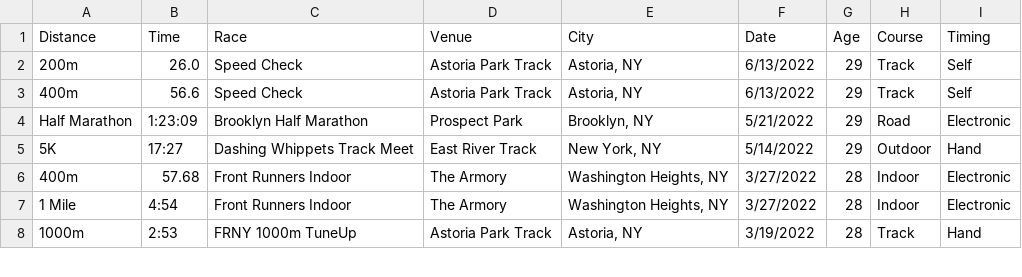
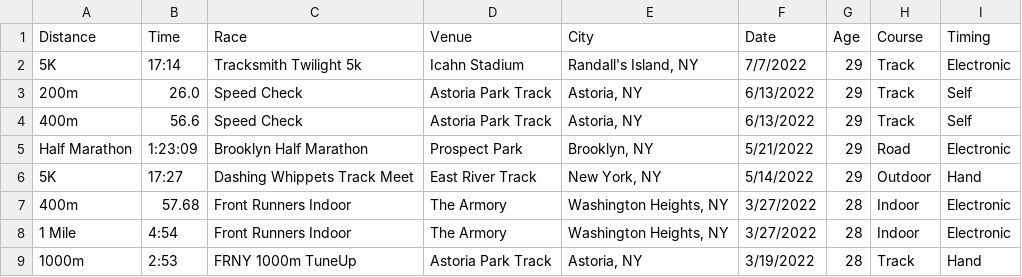
Before and after one commit to kenneththomas/kensraceresults, a CSV file: raceresults.csv, drawn as a sheet; only a part is shown; the diff names each change by its address in the sheet, - before the commit and + after, or states it on an @@ line.

```diff
--- a/raceresults.csv
+++ b/raceresults.csv
+row 2: 5K | 17:14 | Tracksmith Twilight 5k | Icahn Stadium | Randall's Island, NY | 7/7/2022 | 29 | Track | Electronic
```
Also changed, not shown: 1 other file.
